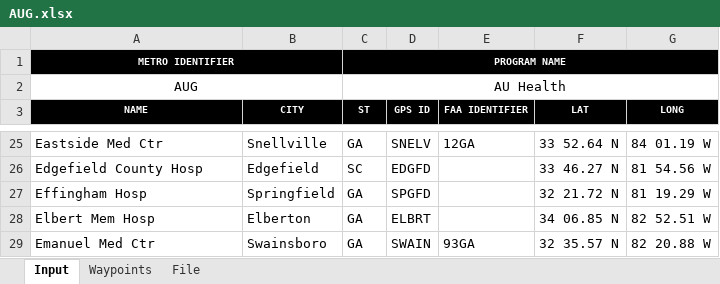
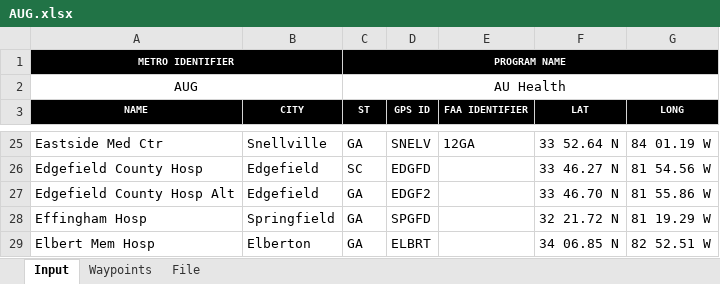
Before and after one commit to matthewshammond/AUG-Maps, an Excel workbook: AUG.xlsx, sheet Input, drawn as a sheet; only a part is shown, gaps mark what is left out; the shorter side is filled out with more unchanged rows; values as stored, in another font and other column widths than the file's, no borders; the diff names each change by its address in the sheet, - before the commit and + after, or states it on an @@ line.

```diff
--- a/AUG.xlsx (sheet Input)
+++ b/AUG.xlsx (sheet Input)
+row 27: Edgefield County Hosp Alt | Edgefield | GA | EDGF2 |  | 33 46.70 N | 81 55.86 W
```
Also changed, not shown: sheet File, sheet Waypoints, formulas that keep their value, AU Health.xlsx.
